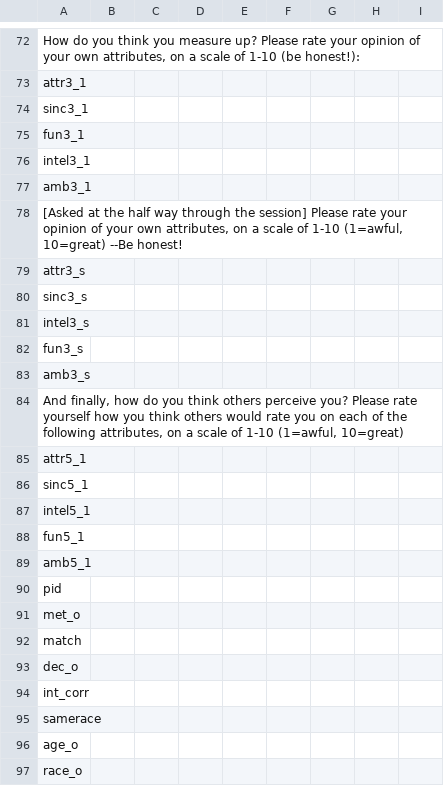
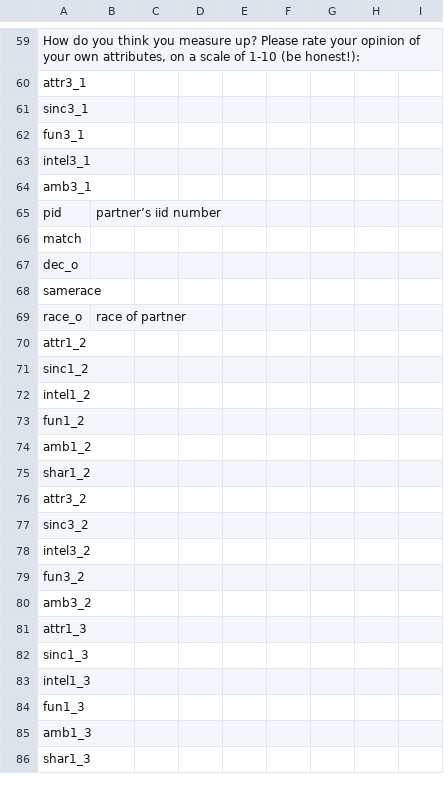
Before and after one commit to bojum/speeddating, a CSV file: data/data_dict_df.csv, drawn as a sheet; only a part is shown, gaps mark what is left out; the shorter side is filled out with more unchanged rows; the diff covers the shown part only.

```diff
--- a/data/data_dict_df.csv
+++ b/data/data_dict_df.csv
@@ -78,14 +65 @@ amb3_1,,,,,,,,
-"[Asked at the half way through the session] Please rate your opinion of your own attributes, on a scale of 1-10 (1=awful, 10=great) --Be honest!",,,,,,,,
-attr3_s,,,,,,,,
-sinc3_s,,,,,,,,
-intel3_s,,,,,,,,
-fun3_s,,,,,,,,
-amb3_s,,,,,,,,
-"And finally, how do you think others perceive you? Please rate yourself how you think others would rate you on each of the following attributes, on a scale of 1-10 (1=awful, 10=great) ",,,,,,,,
-attr5_1,,,,,,,,
-sinc5_1,,,,,,,,
-intel5_1,,,,,,,,
-fun5_1,,,,,,,,
-amb5_1,,,,,,,,
-pid,,,,,,,,
-met_o,,,,,,,,
+pid,partner’s iid number,,,,,
@@ -94 +67,0 @@ dec_o,,,,,,,,
-int_corr,,,,,,,,
@@ -96,2 +69 @@ samerace,,,,,,,,
-age_o,,,,,,,,
-race_o,,,,,,,,
+race_o,race of partner,,,,,
```
Also changed, not shown: 18 added rows, 57 removed rows and 10 edited cells elsewhere in this file, 19 other files.
